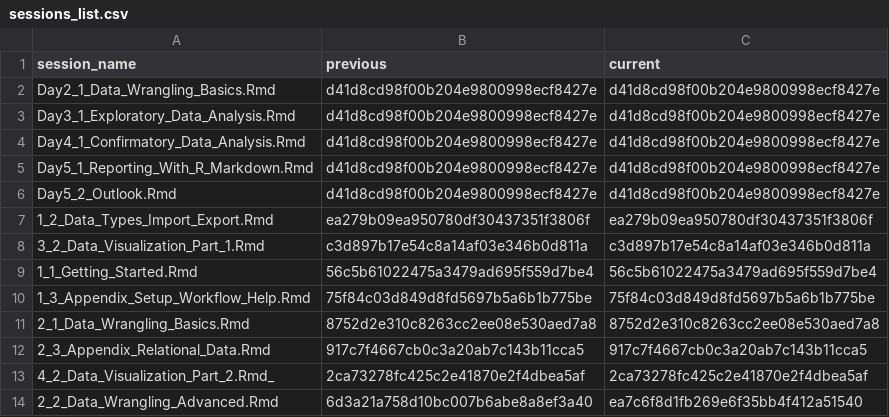
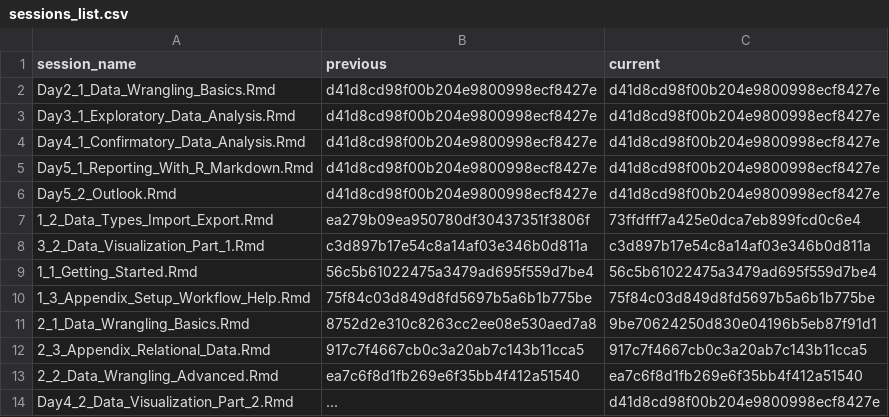
Before and after one commit to jobreu/r-intro-gesis-2021, a CSV file: content/sessions/sessions_list.csv, drawn as a sheet.

```diff
--- a/content/sessions/sessions_list.csv
+++ b/content/sessions/sessions_list.csv
@@ -6,3 +6,3 @@ Day5_1_Reporting_With_R_Markdown.Rmd,d41d8cd98f00b204e9800998ecf8427e,d41d8cd98f
 Day5_2_Outlook.Rmd,d41d8cd98f00b204e9800998ecf8427e,d41d8cd98f00b204e9800998ecf8427e
-1_2_Data_Types_Import_Export.Rmd,ea279b09ea950780df30437351f3806f,ea279b09ea950780df30437351f3806f
+1_2_Data_Types_Import_Export.Rmd,ea279b09ea950780df30437351f3806f,73ffdfff7a425e0dca7eb899fcd0c6e4
 3_2_Data_Visualization_Part_1.Rmd,c3d897b17e54c8a14af03e346b0d811a,c3d897b17e54c8a14af03e346b0d811a
@@ -10,5 +10,5 @@ Day5_2_Outlook.Rmd,d41d8cd98f00b204e9800998ecf8427e,d41d8cd98f00b204e9800998ecf8
 1_3_Appendix_Setup_Workflow_Help.Rmd,75f84c03d849d8fd5697b5a6b1b775be,75f84c03d849d8fd5697b5a6b1b775be
-2_1_Data_Wrangling_Basics.Rmd,8752d2e310c8263cc2ee08e530aed7a8,8752d2e310c8263cc2ee08e530aed7a8
+2_1_Data_Wrangling_Basics.Rmd,8752d2e310c8263cc2ee08e530aed7a8,9be70624250d830e04196b5eb87f91d1
 2_3_Appendix_Relational_Data.Rmd,917c7f4667cb0c3a20ab7c143b11cca5,917c7f4667cb0c3a20ab7c143b11cca5
-4_2_Data_Visualization_Part_2.Rmd_,2ca73278fc425c2e41870e2f4dbea5af,2ca73278fc425c2e41870e2f4dbea5af
-2_2_Data_Wrangling_Advanced.Rmd,6d3a21a758d10bc007b6abe8a8ef3a40,ea7c6f8d1fb269e6f35bb4f412a51540
+2_2_Data_Wrangling_Advanced.Rmd,ea7c6f8d1fb269e6f35bb4f412a51540,ea7c6f8d1fb269e6f35bb4f412a51540
+Day4_2_Data_Visualization_Part_2.Rmd,...,d41d8cd98f00b204e9800998ecf8427e
```
Also changed, not shown: content/exercises/exercises_list.csv, 13 other files.
